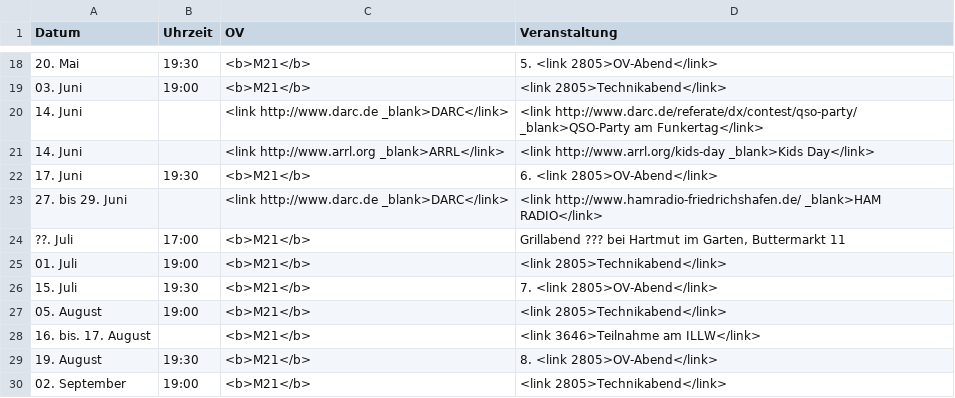
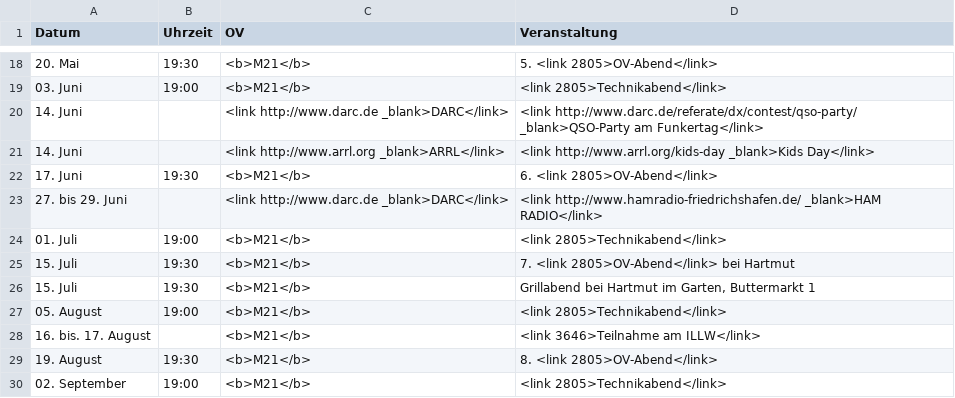
Before and after one commit to malteschmitz/m21-termine, a CSV file: m21-termine2014.csv, drawn as a sheet; only a part is shown, gaps mark what is left out.

Commit message:
Update m21-termine2014.csv

```diff
--- a/m21-termine2014.csv
+++ b/m21-termine2014.csv
@@ -23,5 +23,5 @@ Datum;Uhrzeit;OV;Veranstaltung
 27. bis 29. Juni;;<link http://www.darc.de _blank>DARC</link>;<link http://www.hamradio-friedrichshafen.de/ _blank>HAM RADIO</link>
-??. Juli;17:00;<b>M21</b>;Grillabend ??? bei Hartmut im Garten, Buttermarkt 11
 01. Juli;19:00;<b>M21</b>;<link 2805>Technikabend</link>
-15. Juli;19:30;<b>M21</b>;7. <link 2805>OV-Abend</link>
+15. Juli;19:30;<b>M21</b>;7. <link 2805>OV-Abend</link> bei Hartmut
+15. Juli;19:30;<b>M21</b>;Grillabend bei Hartmut im Garten, Buttermarkt 1
 05. August;19:00;<b>M21</b>;<link 2805>Technikabend</link>
```
